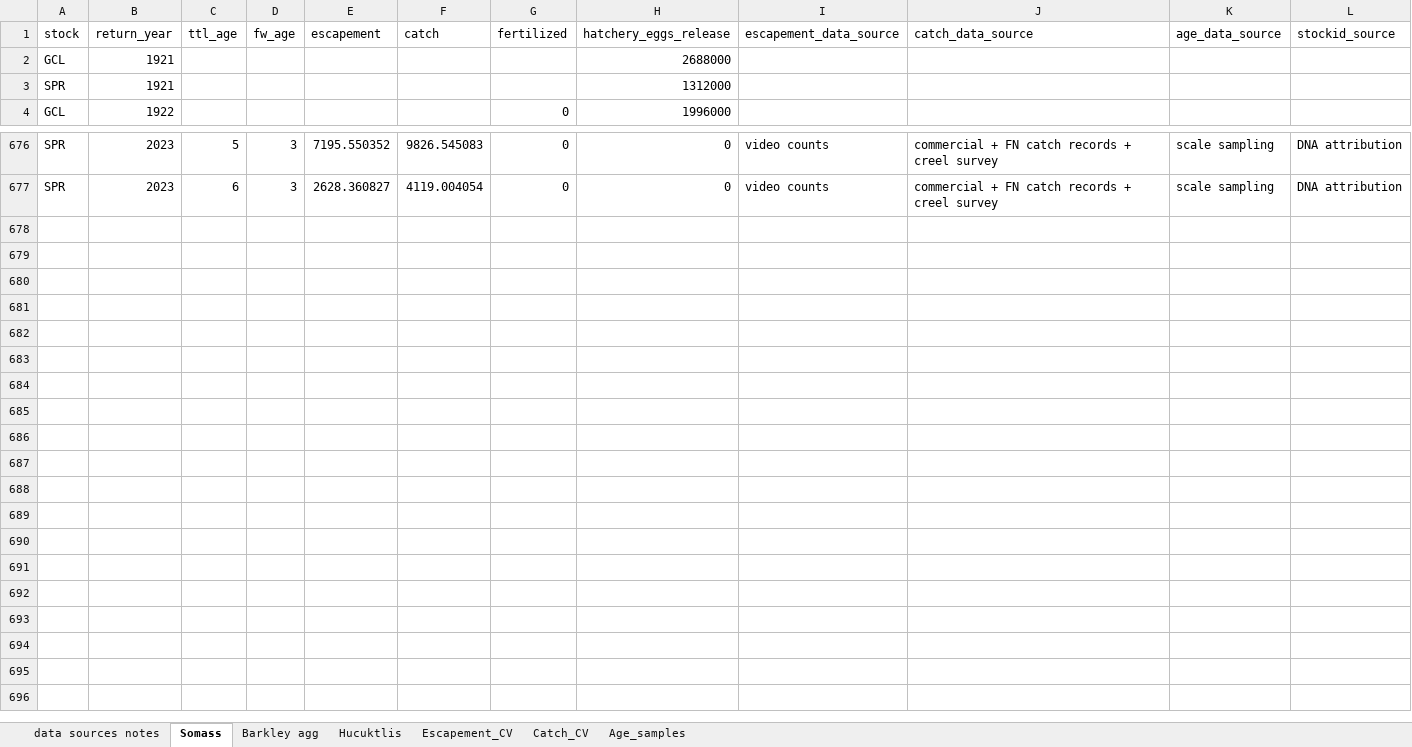
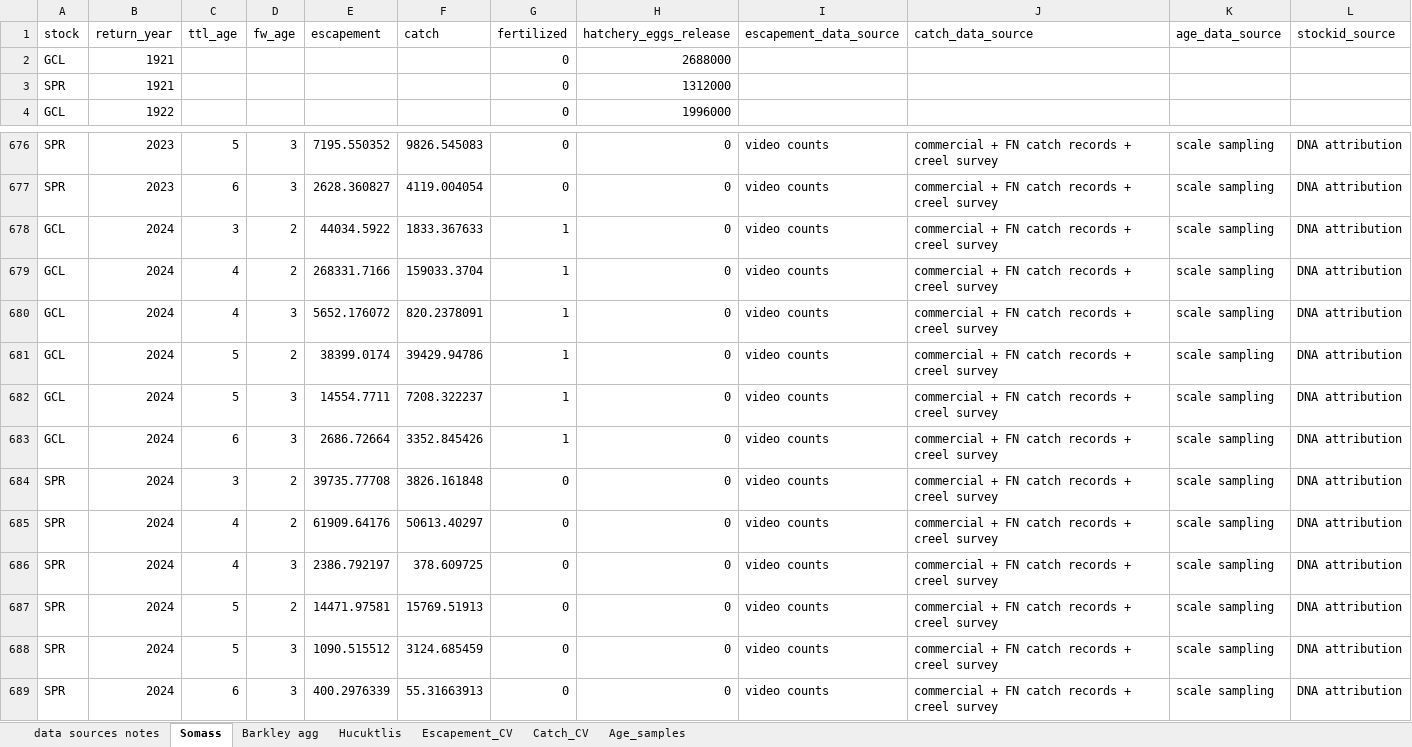
Before and after one commit to SCA-stock-assess/Barkley-Sk-CSAS, an Excel workbook: 1. data/Barkley Sockeye time series of returns.xlsx, sheet Somass, drawn as a sheet; only a part is shown, gaps mark what is left out; values as stored, in another font and other column widths than the file's, no borders; the diff names each change by its address in the sheet, - before the commit and + after, or states it on an @@ line.

Commit message:
add 2024 run reconstruction data

```diff
--- a/1. data/Barkley Sockeye time series of returns.xlsx (sheet Somass)
+++ b/1. data/Barkley Sockeye time series of returns.xlsx (sheet Somass)
-G2:G3 (fertilized): (empty)
+G2:G3 (fertilized): 0
+row 678: GCL | 2024 | 3 | 2 | 44034.5922 | 1833.367633 | 1 | 0 | video counts | commercial + FN catch records + creel survey | scale sampling | DNA attribution
+row 679: GCL | 2024 | 4 | 2 | 268331.7166 | 159033.3704 | 1 | 0 | video counts | commercial + FN catch records + creel survey | scale sampling | DNA attribution
+row 680: GCL | 2024 | 4 | 3 | 5652.176072 | 820.2378091 | 1 | 0 | video counts | commercial + FN catch records + creel survey | scale sampling | DNA attribution
+row 681: GCL | 2024 | 5 | 2 | 38399.0174 | 39429.94786 | 1 | 0 | video counts | commercial + FN catch records + creel survey | scale sampling | DNA attribution
+row 682: GCL | 2024 | 5 | 3 | 14554.7711 | 7208.322237 | 1 | 0 | video counts | commercial + FN catch records + creel survey | scale sampling | DNA attribution
+row 683: GCL | 2024 | 6 | 3 | 2686.72664 | 3352.845426 | 1 | 0 | video counts | commercial + FN catch records + creel survey | scale sampling | DNA attribution
+row 684: SPR | 2024 | 3 | 2 | 39735.77708 | 3826.161848 | 0 | 0 | video counts | commercial + FN catch records + creel survey | scale sampling | DNA attribution
+row 685: SPR | 2024 | 4 | 2 | 61909.64176 | 50613.40297 | 0 | 0 | video counts | commercial + FN catch records + creel survey | scale sampling | DNA attribution
+row 686: SPR | 2024 | 4 | 3 | 2386.792197 | 378.609725 | 0 | 0 | video counts | commercial + FN catch records + creel survey | scale sampling | DNA attribution
+row 687: SPR | 2024 | 5 | 2 | 14471.97581 | 15769.51913 | 0 | 0 | video counts | commercial + FN catch records + creel survey | scale sampling | DNA attribution
+row 688: SPR | 2024 | 5 | 3 | 1090.515512 | 3124.685459 | 0 | 0 | video counts | commercial + FN catch records + creel survey | scale sampling | DNA attribution
+row 689: SPR | 2024 | 6 | 3 | 400.2976339 | 55.31663913 | 0 | 0 | video counts | commercial + FN catch records + creel survey | scale sampling | DNA attribution
```
Also changed, not shown: sheet Hucuktlis, sheet Age_samples.
